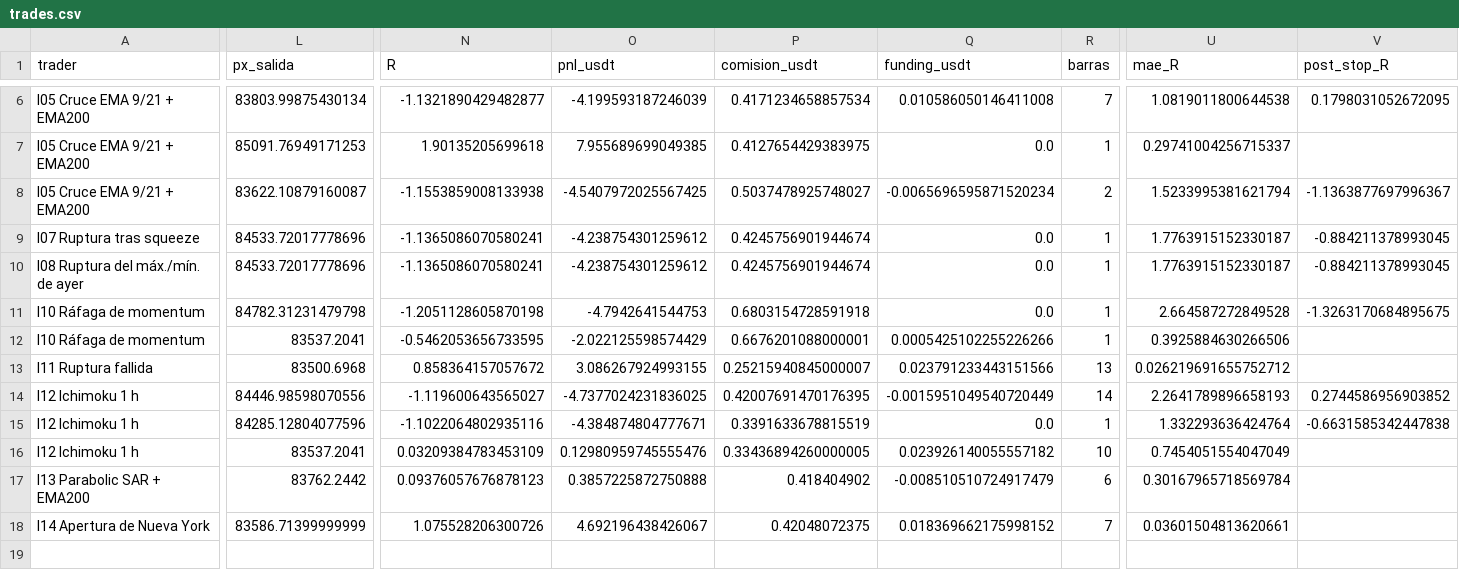
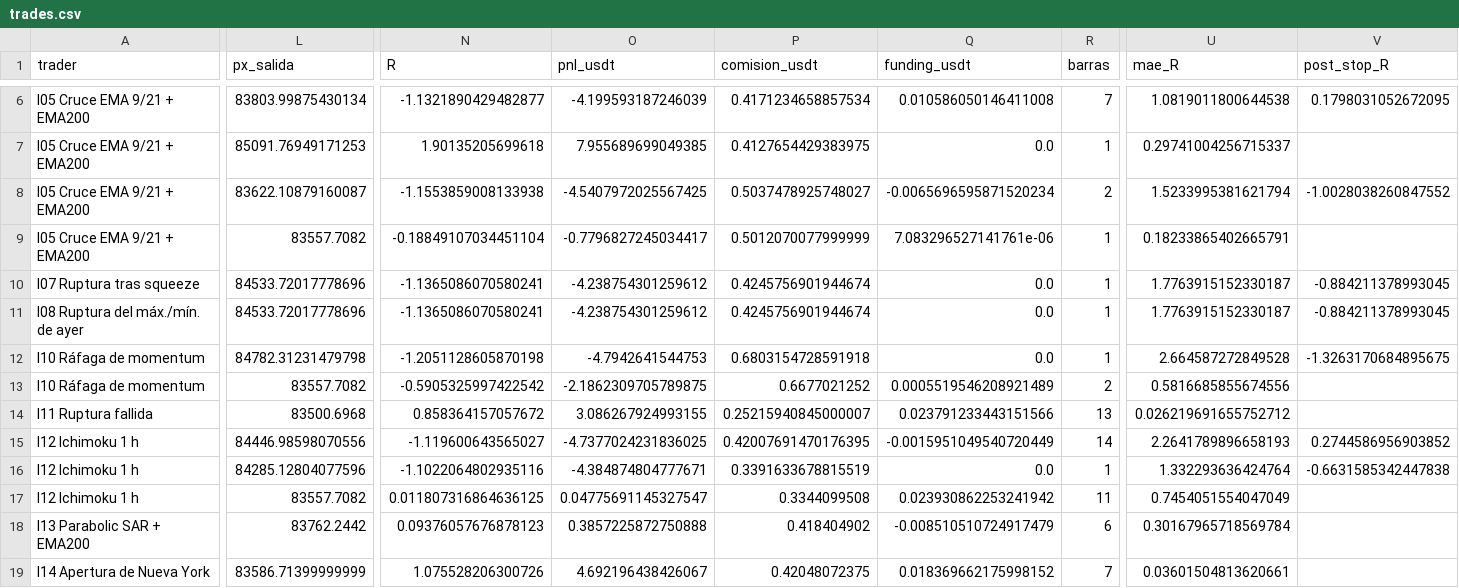
Before and after one commit to josecarrera2708-wq/viral-video-saas, a CSV file: millonary/paper_state/intradia/trades.csv, drawn as a sheet; only a part is shown, gaps mark what is left out; addresses are those after the commit; rows hold the shown columns only; the diff names each change by its address in the sheet, - before the commit and + after, or states it on an @@ line.

```diff
--- a/millonary/paper_state/intradia/trades.csv
+++ b/millonary/paper_state/intradia/trades.csv
-V8 (post_stop_R): -1.1363877697996367
+V8 (post_stop_R): -1.0028038260847552
+row 9: I05 Cruce EMA 9/21 + EMA200 | 83557.7082 | -0.18849107034451104 | -0.7796827245034417 | 0.5012070077999999 | 7.083296527141761e-06 | 1 | 0.18233865402665791
-L13 (px_salida): 83537.2041
+L13 (px_salida): 83557.7082
-N13 (R): -0.5462053656733595
+N13 (R): -0.5905325997422542
-O13 (pnl_usdt): -2.022125598574429
+O13 (pnl_usdt): -2.1862309705789875
-P13 (comision_usdt): 0.6676201088000001
+P13 (comision_usdt): 0.6677021252
-Q13 (funding_usdt): 0.0005425102255226266
+Q13 (funding_usdt): 0.0005519546208921489
-R13 (barras): 1
+R13 (barras): 2
-U13 (mae_R): 0.3925884630266506
+U13 (mae_R): 0.5816685855674556
-L17 (px_salida): 83537.2041
+L17 (px_salida): 83557.7082
-N17 (R): 0.03209384783453109
+N17 (R): 0.011807316864636125
-O17 (pnl_usdt): 0.12980959745555476
+O17 (pnl_usdt): 0.04775691145327547
-P17 (comision_usdt): 0.33436894260000005
+P17 (comision_usdt): 0.3344099508
-Q17 (funding_usdt): 0.023926140055557182
+Q17 (funding_usdt): 0.023930862253241942
-R17 (barras): 10
+R17 (barras): 11
```
Also changed, not shown: millonary/paper_state/intradia/trades_mejoras.csv, 3 other files.
